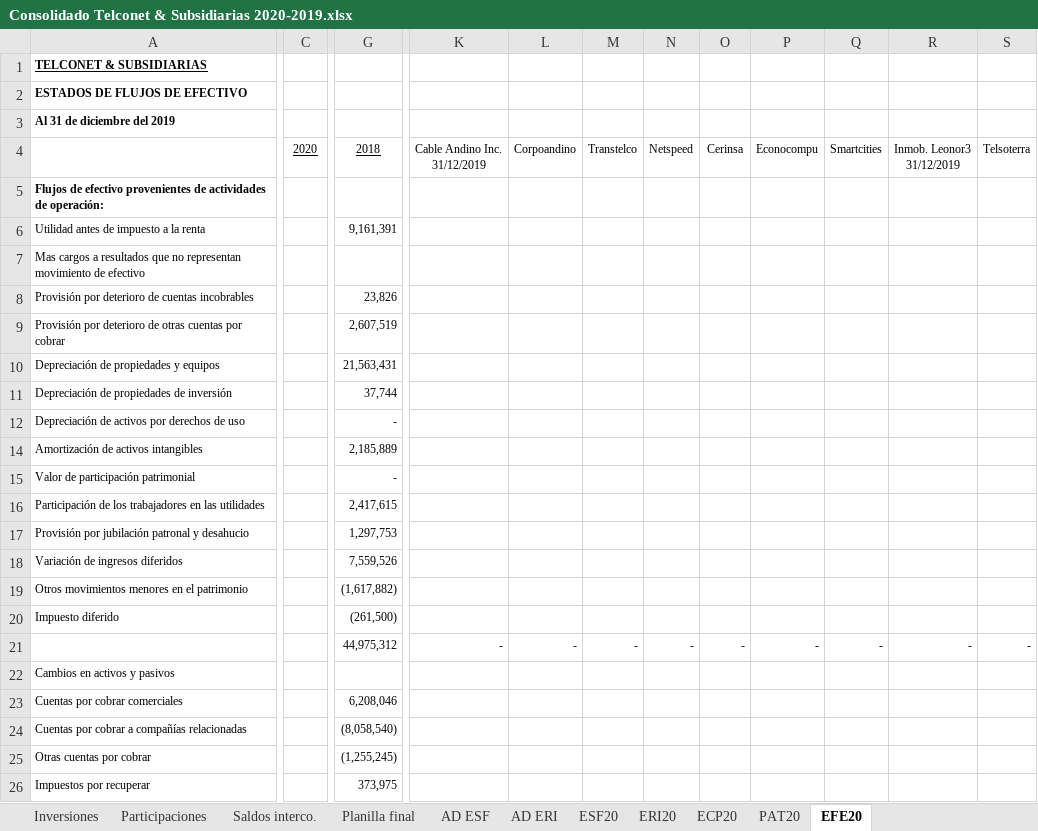
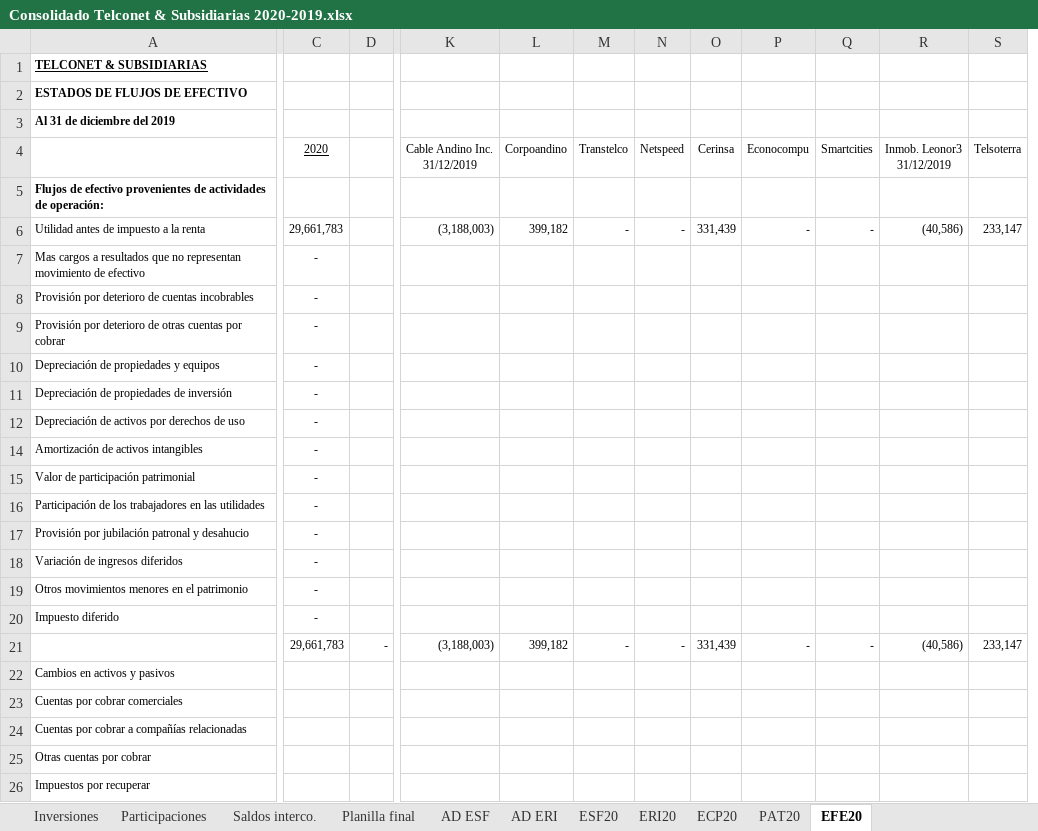
Before and after one commit to Carlosgustavoalmeida/consolidados, an Excel workbook: Consolidado Telconet & Subsidiarias 2020-2019.xlsx, sheet EFE20, drawn as a sheet; only a part is shown, gaps mark what is left out; values as stored, in another font and other column widths than the file's, no borders; removed rows and columns are numbered as before the commit, all else as after; rows hold the shown columns only; the diff covers the shown part only; the diff names each change by its address in the sheet, - before the commit and + after, or states it on an @@ line.

```diff
--- a/Consolidado Telconet & Subsidiarias 2020-2019.xlsx (sheet EFE20)
+++ b/Consolidado Telconet & Subsidiarias 2020-2019.xlsx (sheet EFE20)
-column C (2020), empty
+column C (2020), rows 6-20: 29,661,783 | - | - | - | - | - | - | - | - | - | - | - | - | -
+column D, empty
@@ column G (2018) hidden, rows 6-20: 9,161,391 |  | 23,826 | 2,607,519 | 21,563,431 | 37,744 | - | 2,185,889 | - | 2,417,615 | 1,297,753 | 7,559,526 | (1,617,882) | (261,500); rows 23-26: 6,208,046 | (8,058,540) | (1,255,245) | 373,975 @@
-K6 (Cable Andino Inc. 31/12/2019): (empty)
+K6 (Cable Andino Inc. 31/12/2019): (3,188,003)
-L6 (Corpoandino): (empty)
+L6 (Corpoandino): 399,182
-M6 (Transtelco): (empty)
+M6 (Transtelco): -
-N6 (Netspeed): (empty)
+N6 (Netspeed): -
-O6 (Cerinsa): (empty)
+O6 (Cerinsa): 331,439
-P6 (Econocompu): (empty)
+P6 (Econocompu): -
-Q6 (Smartcities): (empty)
+Q6 (Smartcities): -
-R6 (Inmob. Leonor3 31/12/2019): (empty)
+R6 (Inmob. Leonor3 31/12/2019): (40,586)
-S6 (Telsoterra): (empty)
+S6 (Telsoterra): 233,147
-row 21:  |  | 44,975,312 | - | - | - | - | - | - | - | - | -
+row 21:  | 29,661,783 | - | (3,188,003) | 399,182 | - | - | 331,439 | - | - | (40,586) | 233,147
```
Also changed, not shown: 2 removed columns and 6 edited cells elsewhere in this sheet, sheet AD ESF, sheet Participaciones, sheet PAT20, sheet Planilla final, sheet ECP20, sheet ESF20, 1 more sheet, formulas that keep their value, hidden cells, 3 other files.
